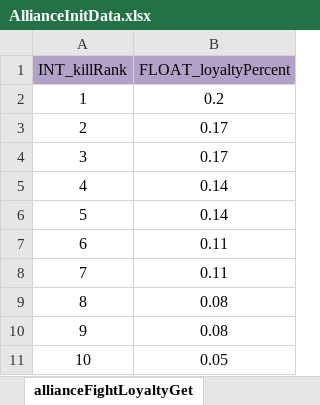
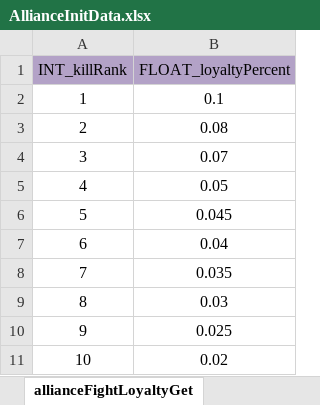
Before and after one commit to ModunZhang/kod_server, an Excel workbook: gameData/shared/AllianceInitData.xlsx, sheet allianceFightLoyaltyGet, drawn as a sheet; values as stored, in another font and other column widths than the file's, no borders; the diff names each change by its address in the sheet, - before the commit and + after, or states it on an @@ line.

```diff
--- a/gameData/shared/AllianceInitData.xlsx (sheet allianceFightLoyaltyGet)
+++ b/gameData/shared/AllianceInitData.xlsx (sheet allianceFightLoyaltyGet)
-B2 (FLOAT_loyaltyPercent): 0.2
+B2 (FLOAT_loyaltyPercent): 0.1
-B3 (FLOAT_loyaltyPercent): 0.17
+B3 (FLOAT_loyaltyPercent): 0.08
-B4 (FLOAT_loyaltyPercent): 0.17
+B4 (FLOAT_loyaltyPercent): 0.07
-B5 (FLOAT_loyaltyPercent): 0.14
+B5 (FLOAT_loyaltyPercent): 0.05
-B6 (FLOAT_loyaltyPercent): 0.14
+B6 (FLOAT_loyaltyPercent): 0.045
-B7 (FLOAT_loyaltyPercent): 0.11
+B7 (FLOAT_loyaltyPercent): 0.04
-B8 (FLOAT_loyaltyPercent): 0.11
+B8 (FLOAT_loyaltyPercent): 0.035
-B9 (FLOAT_loyaltyPercent): 0.08
+B9 (FLOAT_loyaltyPercent): 0.03
-B10 (FLOAT_loyaltyPercent): 0.08
+B10 (FLOAT_loyaltyPercent): 0.025
-B11 (FLOAT_loyaltyPercent): 0.05
+B11 (FLOAT_loyaltyPercent): 0.02
```
Also changed, not shown: 1 other file.
